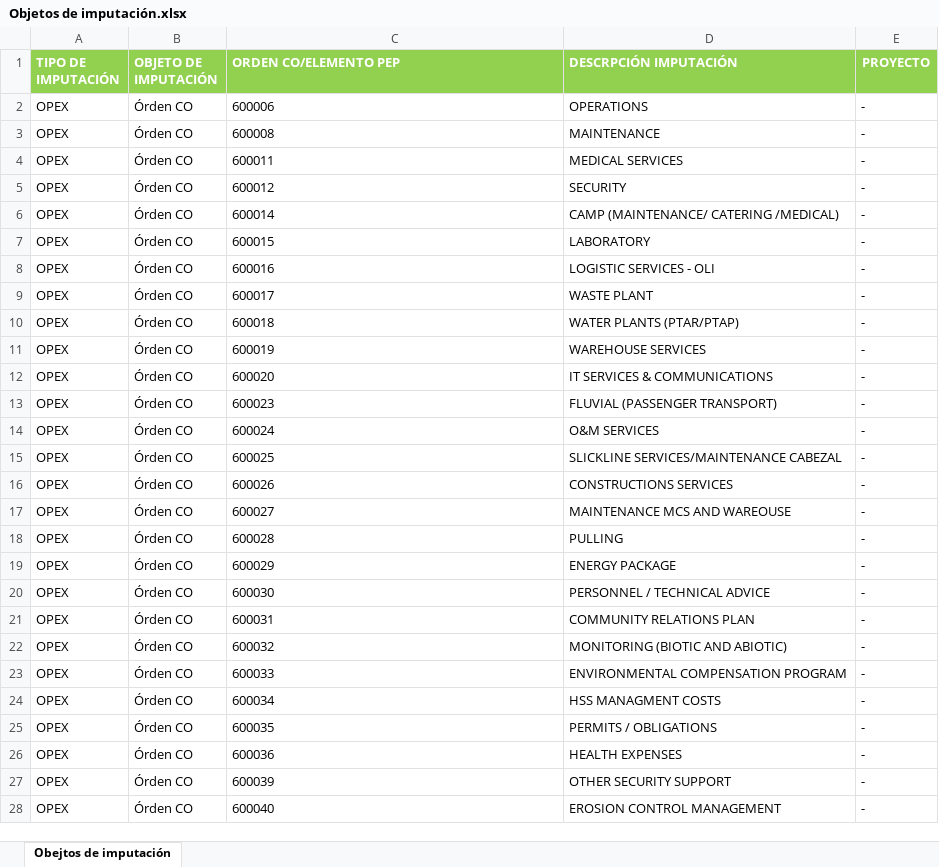
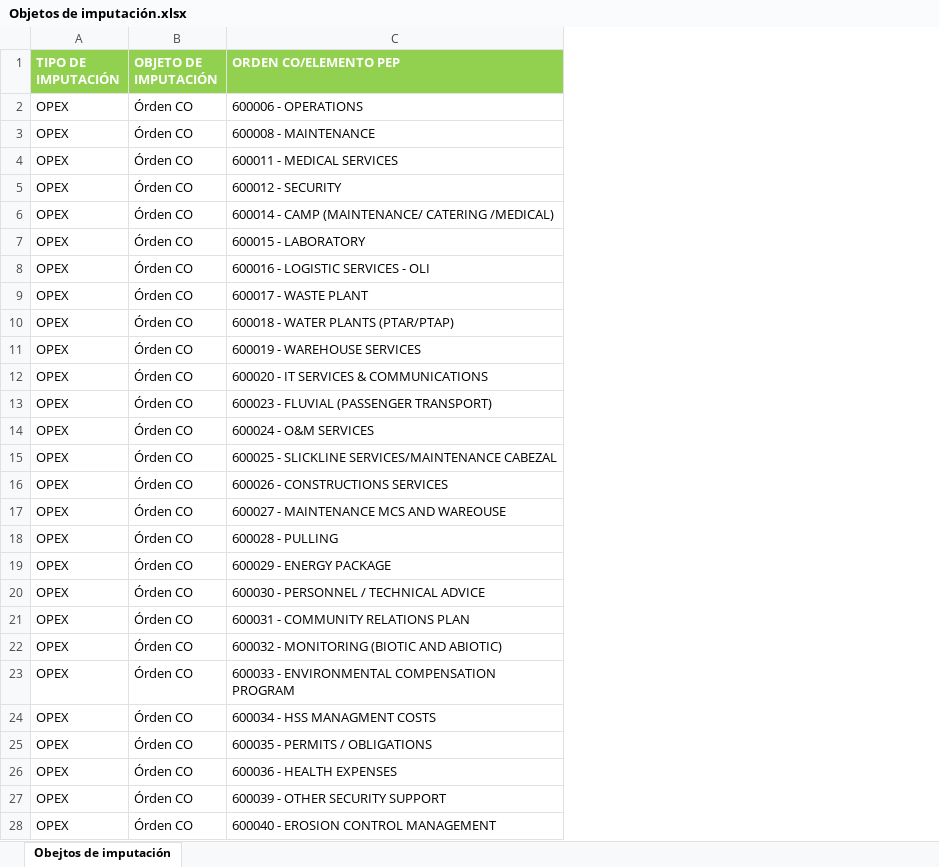
Before and after one commit to fernandocuesta/ptp-pax, an Excel workbook: Objetos de imputación.xlsx, sheet Obejtos de imputación, drawn as a sheet; only a part is shown; values as stored, in another font and other column widths than the file's, no borders; the diff covers the shown part only; the diff names each change by its address in the sheet, - before the commit and + after, or states it on an @@ line.

Commit message:
Add files via upload

```diff
--- a/Objetos de imputación.xlsx (sheet Obejtos de imputación)
+++ b/Objetos de imputación.xlsx (sheet Obejtos de imputación)
-column D (DESCRPCIÓN IMPUTACIÓN), rows 2-28: OPERATIONS | MAINTENANCE | MEDICAL SERVICES | SECURITY | CAMP (MAINTENANCE/ CATERING /MEDICAL) | LABORATORY | LOGISTIC SERVICES - OLI | WASTE PLANT | WATER PLANTS (PTAR/PTAP) | WAREHOUSE SERVICES | IT SERVICES & COMMUNICATIONS | FLUVIAL (PASSENGER TRANSPORT) | O&M SERVICES | SLICKLINE SERVICES/MAINTENANCE CABEZAL | CONSTRUCTIONS SERVICES | MAINTENANCE MCS AND WAREOUSE | PULLING | ENERGY PACKAGE | PERSONNEL / TECHNICAL ADVICE | COMMUNITY RELATIONS PLAN | MONITORING (BIOTIC AND ABIOTIC) | ENVIRONMENTAL COMPENSATION PROGRAM | HSS MANAGMENT COSTS | PERMITS / OBLIGATIONS | HEALTH EXPENSES | OTHER SECURITY SUPPORT | EROSION CONTROL MANAGEMENT
-column E (PROYECTO), rows 2-28: all -
-C2 (ORDEN CO/ELEMENTO PEP): 600006
+C2 (ORDEN CO/ELEMENTO PEP): 600006 - OPERATIONS
-C3 (ORDEN CO/ELEMENTO PEP): 600008
+C3 (ORDEN CO/ELEMENTO PEP): 600008 - MAINTENANCE
-C4 (ORDEN CO/ELEMENTO PEP): 600011
+C4 (ORDEN CO/ELEMENTO PEP): 600011 - MEDICAL SERVICES
-C5 (ORDEN CO/ELEMENTO PEP): 600012
+C5 (ORDEN CO/ELEMENTO PEP): 600012 - SECURITY
-C6 (ORDEN CO/ELEMENTO PEP): 600014
+C6 (ORDEN CO/ELEMENTO PEP): 600014 - CAMP (MAINTENANCE/ CATERING /MEDICAL)
-C7 (ORDEN CO/ELEMENTO PEP): 600015
+C7 (ORDEN CO/ELEMENTO PEP): 600015 - LABORATORY
-C8 (ORDEN CO/ELEMENTO PEP): 600016
+C8 (ORDEN CO/ELEMENTO PEP): 600016 - LOGISTIC SERVICES - OLI
-C9 (ORDEN CO/ELEMENTO PEP): 600017
+C9 (ORDEN CO/ELEMENTO PEP): 600017 - WASTE PLANT
-C10 (ORDEN CO/ELEMENTO PEP): 600018
+C10 (ORDEN CO/ELEMENTO PEP): 600018 - WATER PLANTS (PTAR/PTAP)
-C11 (ORDEN CO/ELEMENTO PEP): 600019
+C11 (ORDEN CO/ELEMENTO PEP): 600019 - WAREHOUSE SERVICES
-C12 (ORDEN CO/ELEMENTO PEP): 600020
+C12 (ORDEN CO/ELEMENTO PEP): 600020 - IT SERVICES & COMMUNICATIONS
-C13 (ORDEN CO/ELEMENTO PEP): 600023
+C13 (ORDEN CO/ELEMENTO PEP): 600023 - FLUVIAL (PASSENGER TRANSPORT)
-C14 (ORDEN CO/ELEMENTO PEP): 600024
+C14 (ORDEN CO/ELEMENTO PEP): 600024 - O&M SERVICES
-C15 (ORDEN CO/ELEMENTO PEP): 600025
+C15 (ORDEN CO/ELEMENTO PEP): 600025 - SLICKLINE SERVICES/MAINTENANCE CABEZAL
-C16 (ORDEN CO/ELEMENTO PEP): 600026
+C16 (ORDEN CO/ELEMENTO PEP): 600026 - CONSTRUCTIONS SERVICES
-C17 (ORDEN CO/ELEMENTO PEP): 600027
+C17 (ORDEN CO/ELEMENTO PEP): 600027 - MAINTENANCE MCS AND WAREOUSE
-C18 (ORDEN CO/ELEMENTO PEP): 600028
+C18 (ORDEN CO/ELEMENTO PEP): 600028 - PULLING
-C19 (ORDEN CO/ELEMENTO PEP): 600029
+C19 (ORDEN CO/ELEMENTO PEP): 600029 - ENERGY PACKAGE
-C20 (ORDEN CO/ELEMENTO PEP): 600030
+C20 (ORDEN CO/ELEMENTO PEP): 600030 - PERSONNEL / TECHNICAL ADVICE
-C21 (ORDEN CO/ELEMENTO PEP): 600031
+C21 (ORDEN CO/ELEMENTO PEP): 600031 - COMMUNITY RELATIONS PLAN
-C22 (ORDEN CO/ELEMENTO PEP): 600032
+C22 (ORDEN CO/ELEMENTO PEP): 600032 - MONITORING (BIOTIC AND ABIOTIC)
-C23 (ORDEN CO/ELEMENTO PEP): 600033
+C23 (ORDEN CO/ELEMENTO PEP): 600033 - ENVIRONMENTAL COMPENSATION PROGRAM
-C24 (ORDEN CO/ELEMENTO PEP): 600034
+C24 (ORDEN CO/ELEMENTO PEP): 600034 - HSS MANAGMENT COSTS
-C25 (ORDEN CO/ELEMENTO PEP): 600035
+C25 (ORDEN CO/ELEMENTO PEP): 600035 - PERMITS / OBLIGATIONS
-C26 (ORDEN CO/ELEMENTO PEP): 600036
+C26 (ORDEN CO/ELEMENTO PEP): 600036 - HEALTH EXPENSES
-C27 (ORDEN CO/ELEMENTO PEP): 600039
+C27 (ORDEN CO/ELEMENTO PEP): 600039 - OTHER SECURITY SUPPORT
-C28 (ORDEN CO/ELEMENTO PEP): 600040
+C28 (ORDEN CO/ELEMENTO PEP): 600040 - EROSION CONTROL MANAGEMENT
```
Also changed, not shown: 77 edited cells elsewhere in this sheet.
